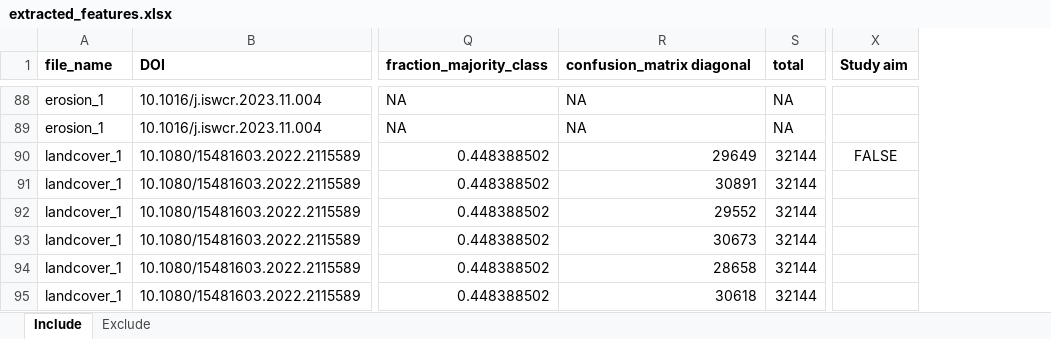
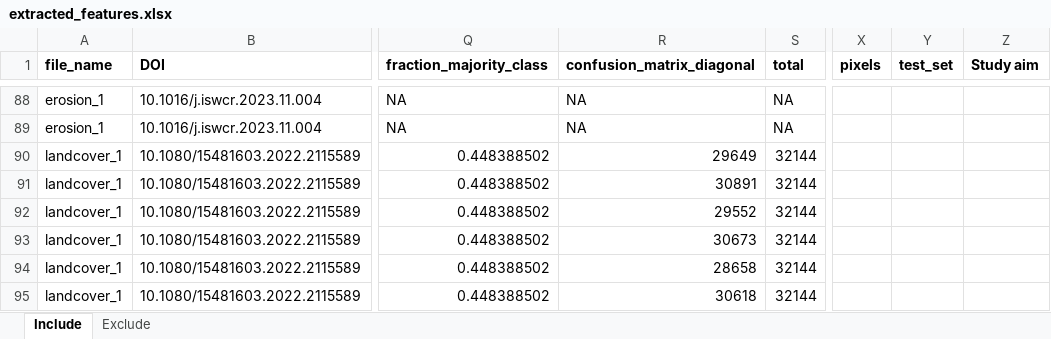
Before and after one commit to N-Leach/masters_thesis, an Excel workbook: extracted_features.xlsx, sheet Include, drawn as a sheet; only a part is shown, gaps mark what is left out; values as stored, in another font and other column widths than the file's, no borders; addresses are those after the commit; the diff covers the shown part only; the diff names each change by its address in the sheet, - before the commit and + after, or states it on an @@ line.

```diff
--- a/extracted_features.xlsx (sheet Include)
+++ b/extracted_features.xlsx (sheet Include)
+column X (pixels), empty
+column Y (test_set), empty
-R1: confusion_matrix diagonal
+R1: confusion_matrix_diagonal
-Z90 (Study aim): FALSE
+Z90 (Study aim): (empty)
```
Also changed, not shown: 40 edited cells and cell formats elsewhere in this sheet, sheet Exclude, 3 other files.
